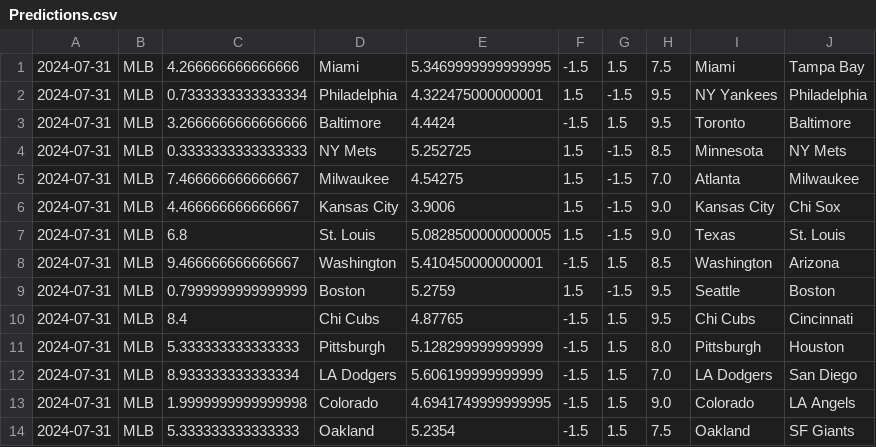
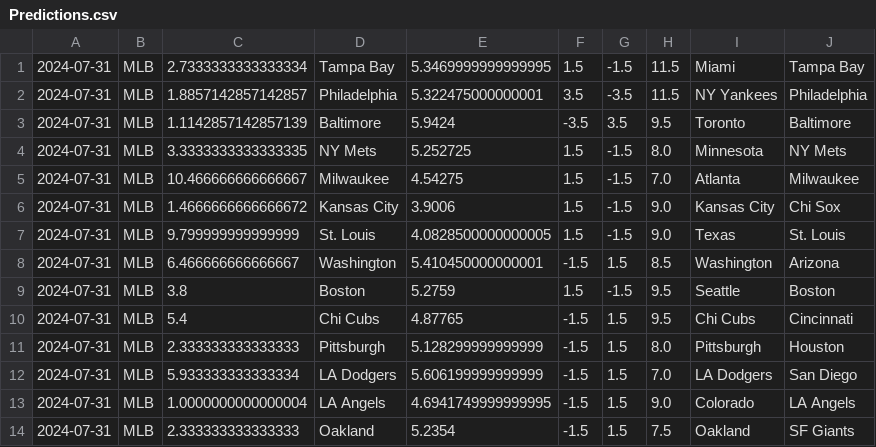
Before and after one commit to cookeda/CapstoneSportsbook, a CSV file: OddsHistory/History/Predictions.csv, drawn as a sheet.

```diff
--- a/OddsHistory/History/Predictions.csv
+++ b/OddsHistory/History/Predictions.csv
@@ -1,14 +1,14 @@
-2024-07-31,MLB,4.266666666666666,Miami,5.3469999999999995,-1.5,1.5,7.5,Miami,Tampa Bay
-2024-07-31,MLB,0.7333333333333334,Philadelphia,4.322475000000001,1.5,-1.5,9.5,NY Yankees,Philadelphia
-2024-07-31,MLB,3.2666666666666666,Baltimore,4.4424,-1.5,1.5,9.5,Toronto,Baltimore
-2024-07-31,MLB,0.3333333333333333,NY Mets,5.252725,1.5,-1.5,8.5,Minnesota,NY Mets
-2024-07-31,MLB,7.466666666666667,Milwaukee,4.54275,1.5,-1.5,7.0,Atlanta,Milwaukee
-2024-07-31,MLB,4.466666666666667,Kansas City,3.9006,1.5,-1.5,9.0,Kansas City,Chi Sox
-2024-07-31,MLB,6.8,St. Louis,5.0828500000000005,1.5,-1.5,9.0,Texas,St. Louis
-2024-07-31,MLB,9.466666666666667,Washington,5.410450000000001,-1.5,1.5,8.5,Washington,Arizona
-2024-07-31,MLB,0.7999999999999999,Boston,5.2759,1.5,-1.5,9.5,Seattle,Boston
-2024-07-31,MLB,8.4,Chi Cubs,4.87765,-1.5,1.5,9.5,Chi Cubs,Cincinnati
-2024-07-31,MLB,5.333333333333333,Pittsburgh,5.128299999999999,-1.5,1.5,8.0,Pittsburgh,Houston
-2024-07-31,MLB,8.933333333333334,LA Dodgers,5.606199999999999,-1.5,1.5,7.0,LA Dodgers,San Diego
-2024-07-31,MLB,1.9999999999999998,Colorado,4.6941749999999995,-1.5,1.5,9.0,Colorado,LA Angels
-2024-07-31,MLB,5.333333333333333,Oakland,5.2354,-1.5,1.5,7.5,Oakland,SF Giants
+2024-07-31,MLB,2.7333333333333334,Tampa Bay,5.3469999999999995,1.5,-1.5,11.5,Miami,Tampa Bay
+2024-07-31,MLB,1.8857142857142857,Philadelphia,5.322475000000001,3.5,-3.5,11.5,NY Yankees,Philadelphia
+2024-07-31,MLB,1.1142857142857139,Baltimore,5.9424,-3.5,3.5,9.5,Toronto,Baltimore
+2024-07-31,MLB,3.3333333333333335,NY Mets,5.252725,1.5,-1.5,8.0,Minnesota,NY Mets
+2024-07-31,MLB,10.466666666666667,Milwaukee,4.54275,1.5,-1.5,7.0,Atlanta,Milwaukee
+2024-07-31,MLB,1.4666666666666672,Kansas City,3.9006,1.5,-1.5,9.0,Kansas City,Chi Sox
+2024-07-31,MLB,9.799999999999999,St. Louis,4.0828500000000005,1.5,-1.5,9.0,Texas,St. Louis
+2024-07-31,MLB,6.466666666666667,Washington,5.410450000000001,-1.5,1.5,8.5,Washington,Arizona
+2024-07-31,MLB,3.8,Boston,5.2759,1.5,-1.5,9.5,Seattle,Boston
+2024-07-31,MLB,5.4,Chi Cubs,4.87765,-1.5,1.5,9.5,Chi Cubs,Cincinnati
+2024-07-31,MLB,2.333333333333333,Pittsburgh,5.128299999999999,-1.5,1.5,8.0,Pittsburgh,Houston
+2024-07-31,MLB,5.933333333333334,LA Dodgers,5.606199999999999,-1.5,1.5,7.0,LA Dodgers,San Diego
+2024-07-31,MLB,1.0000000000000004,LA Angels,4.6941749999999995,-1.5,1.5,9.0,Colorado,LA Angels
+2024-07-31,MLB,2.333333333333333,Oakland,5.2354,-1.5,1.5,7.5,Oakland,SF Giants
```
Also changed, not shown: 14 other files.
